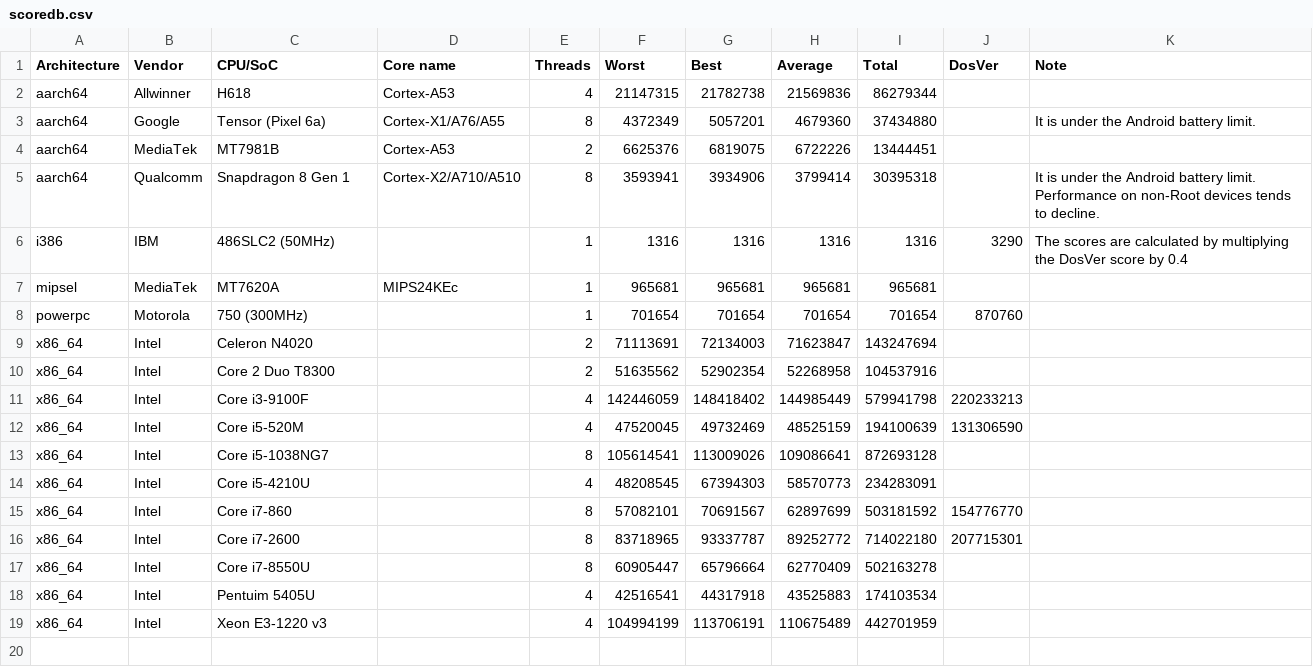
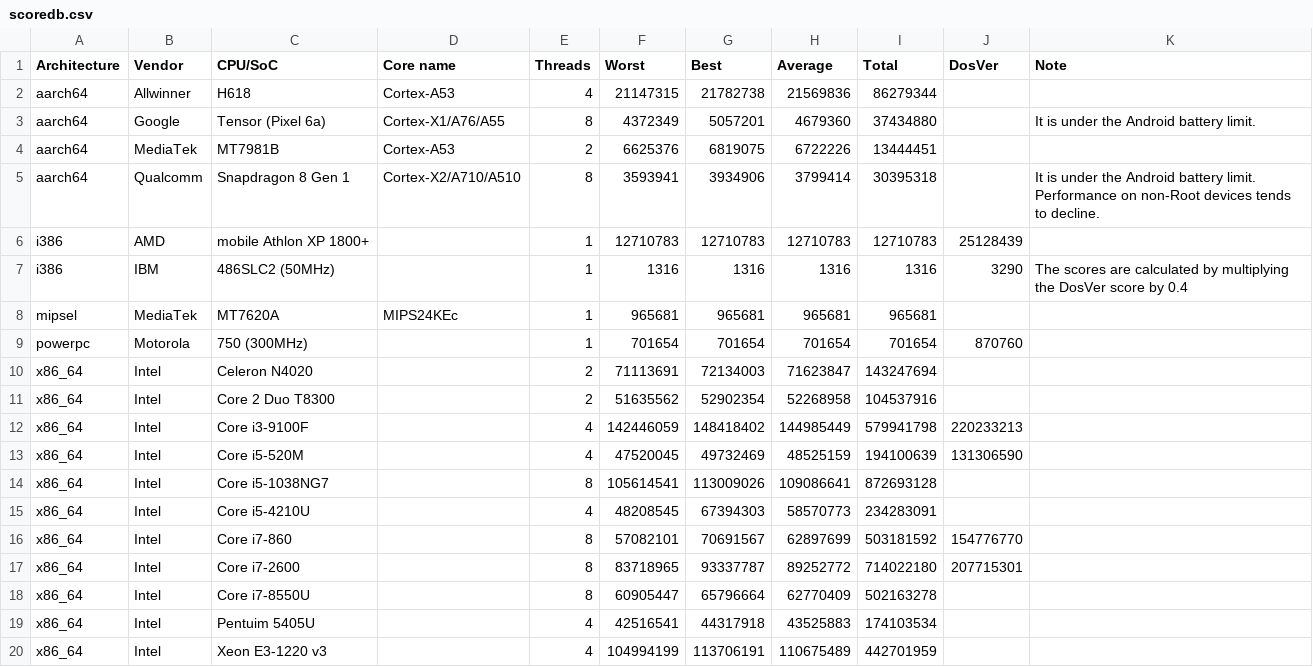
Before and after one commit to TranslucentFoxHuman/AhoBench, a CSV file: scoredb.csv, drawn as a sheet; the diff names each change by its address in the sheet, - before the commit and + after, or states it on an @@ line.

Commit message:
Added score of AMD mobile Athlon XP 1800+

```diff
--- a/scoredb.csv
+++ b/scoredb.csv
+row 6: i386 | AMD | mobile Athlon XP 1800+ |  | 1 | 12710783 | 12710783 | 12710783 | 12710783 | 25128439
```
